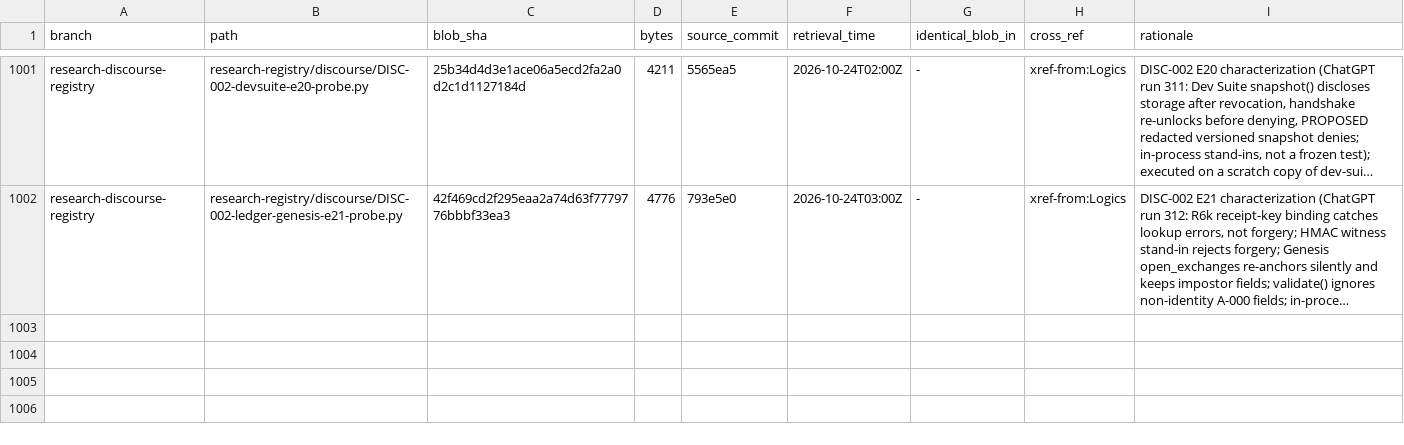
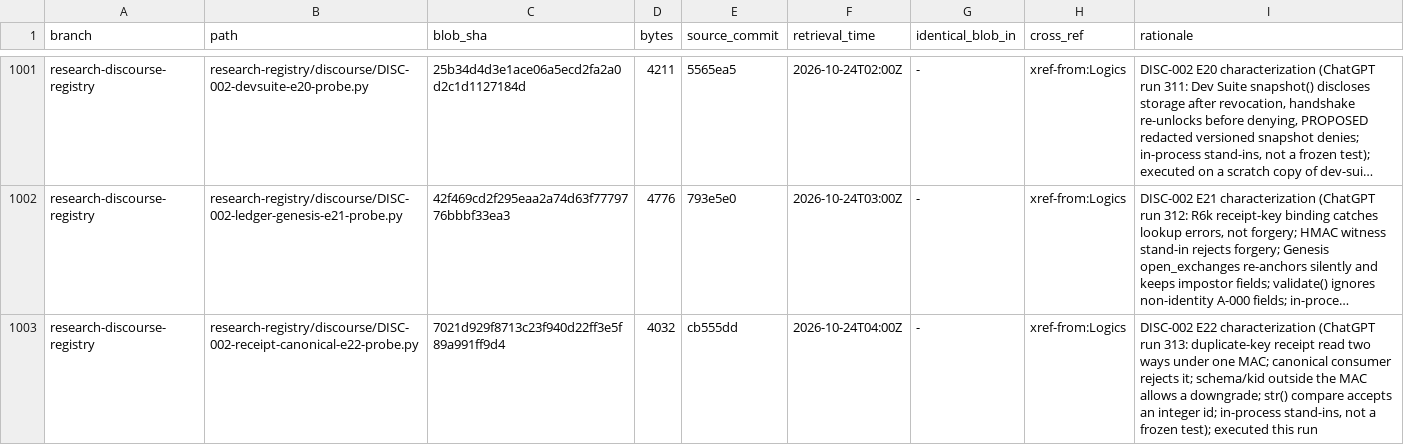
Before and after one commit to AGI144348Outlook/Echo_Green_Future, a TSV file: L2-library/Algorithms/REGISTER.tsv, drawn as a sheet; only a part is shown, gaps mark what is left out; long unchanged cells end in …; the diff names each change by its address in the sheet, - before the commit and + after, or states it on an @@ line.

```diff
--- a/L2-library/Algorithms/REGISTER.tsv
+++ b/L2-library/Algorithms/REGISTER.tsv
+row 1003: research-discourse-registry | research-registry/discourse/DISC-002-receipt-canonical-e22-probe.py | 7021d929f8713c23f940d22ff3e5f89a991ff9d4 | 4032 | cb555dd | 2026-10-24T04:00Z | - | xref-from:Logics | DISC-002 E22 characterization (ChatGPT run 313: duplicate-key receipt read two ways under one MAC; canonical consumer rejects it; schema/kid outside the MAC allows a downgrade; str() compare accepts an integer id; in-process stand-ins, not a frozen test); executed this run
```
Also changed, not shown: L2-library/Logics/REGISTER.tsv, 4 other files.
